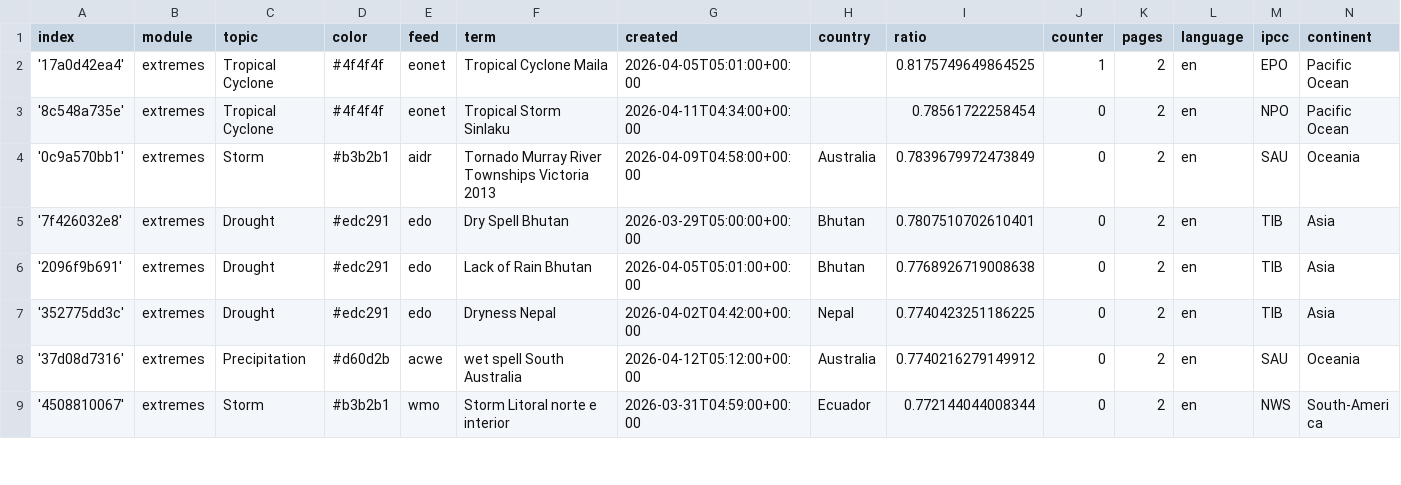
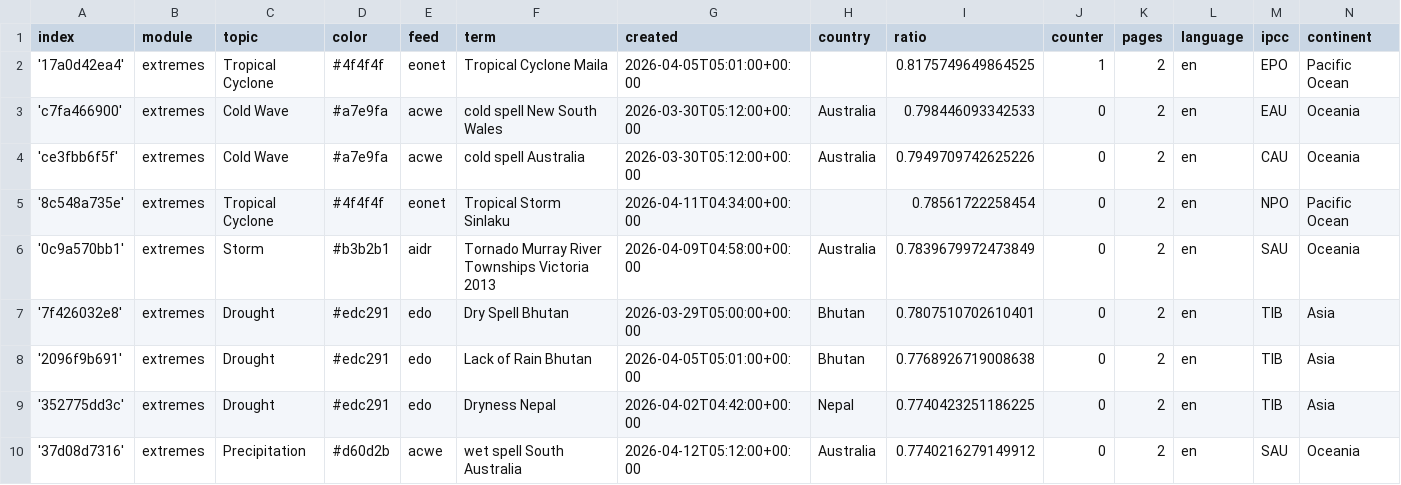
Before and after one commit to pg-ufr-news/extremeWhisperer, a CSV file: terms.csv, drawn as a sheet; only a part is shown; the shorter side is filled out with more unchanged rows.

Commit message:
Commit from GitHub Actions (import:0.0)

```diff
--- a/terms.csv
+++ b/terms.csv
@@ -2,2 +2,4 @@ index,module,topic,color,feed,term,created,country,ratio,counter,pages,language,
 '17a0d42ea4',extremes,Tropical Cyclone,#4f4f4f,eonet,Tropical Cyclone Maila,2026-04-05T05:01:00+00:00,,0.8175749649864525,1,2,en,EPO,Pacific Ocean
+'c7fa466900',extremes,Cold Wave,#a7e9fa,acwe,cold spell New South Wales,2026-03-30T05:12:00+00:00,Australia,0.798446093342533,0,2,en,EAU,Oceania
+'ce3fbb6f5f',extremes,Cold Wave,#a7e9fa,acwe,cold spell Australia,2026-03-30T05:12:00+00:00,Australia,0.7949709742625226,0,2,en,CAU,Oceania
 '8c548a735e',extremes,Tropical Cyclone,#4f4f4f,eonet,Tropical Storm Sinlaku,2026-04-11T04:34:00+00:00,,0.78561722258454,0,2,en,NPO,Pacific Ocean
```
